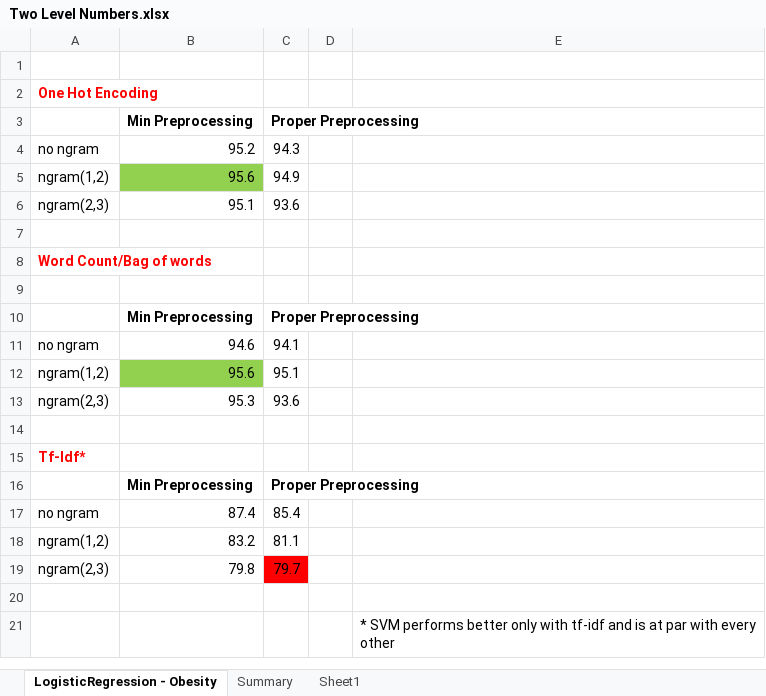
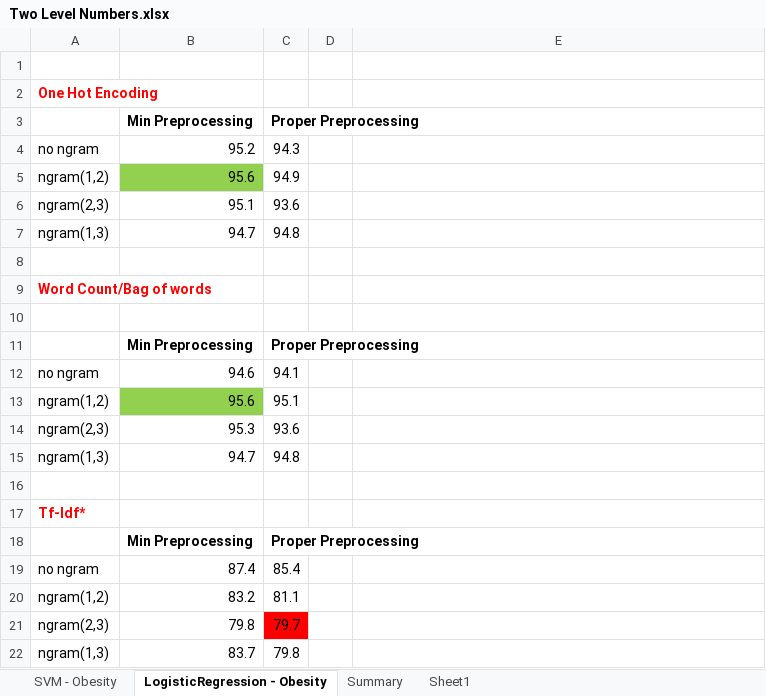
Before and after one commit to akhileshbhatia/MedicineReviewsSentimentalAnalysisApp, an Excel workbook: research results/Two Level Numbers.xlsx, sheet LogisticRegression - Obesity, drawn as a sheet; values as stored, in another font and other column widths than the file's, no borders; removed rows and columns are numbered as before the commit, all else as after; the diff names each change by its address in the sheet, - before the commit and + after, or states it on an @@ line.

```diff
--- a/research results/Two Level Numbers.xlsx (sheet LogisticRegression - Obesity)
+++ b/research results/Two Level Numbers.xlsx (sheet LogisticRegression - Obesity)
+sheet tab: SVM - Obesity
+row 7: ngram(1,3) | 94.7 | 94.8
+row 15: ngram(1,3) | 94.7 | 94.8
-row 22: (empty)
+row 22: ngram(1,3) | 83.7 | 79.8
-row 21:  |  |  |  | * SVM performs better only with tf-idf and is at par with every other
```
Also changed, not shown: research results/Three Level Numbers.xlsx, 4 other files.
